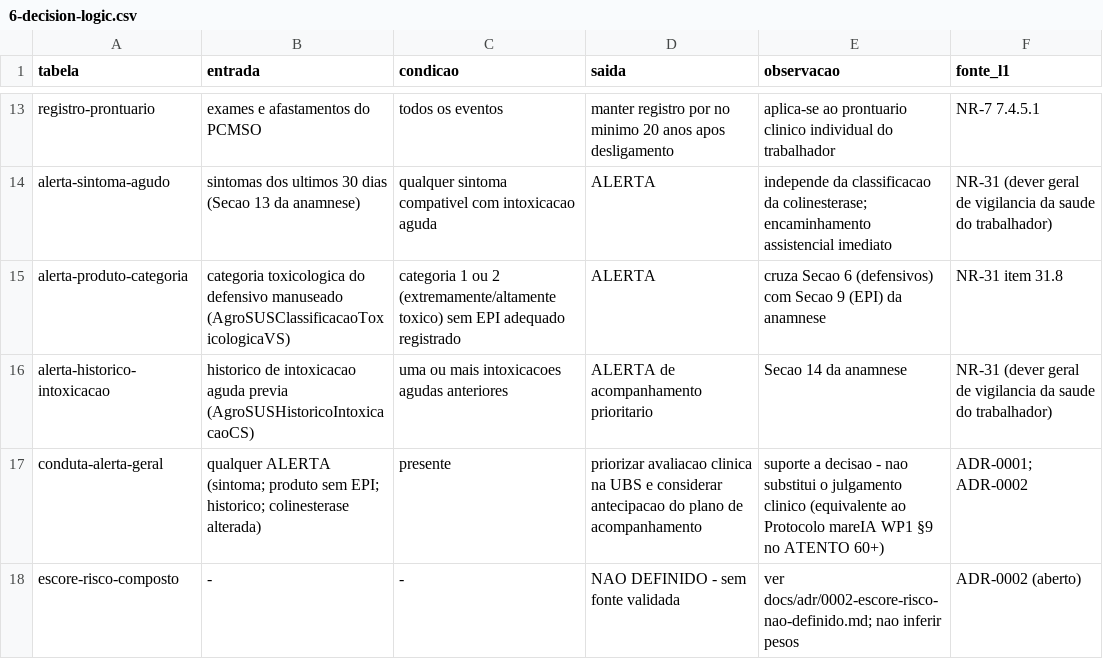
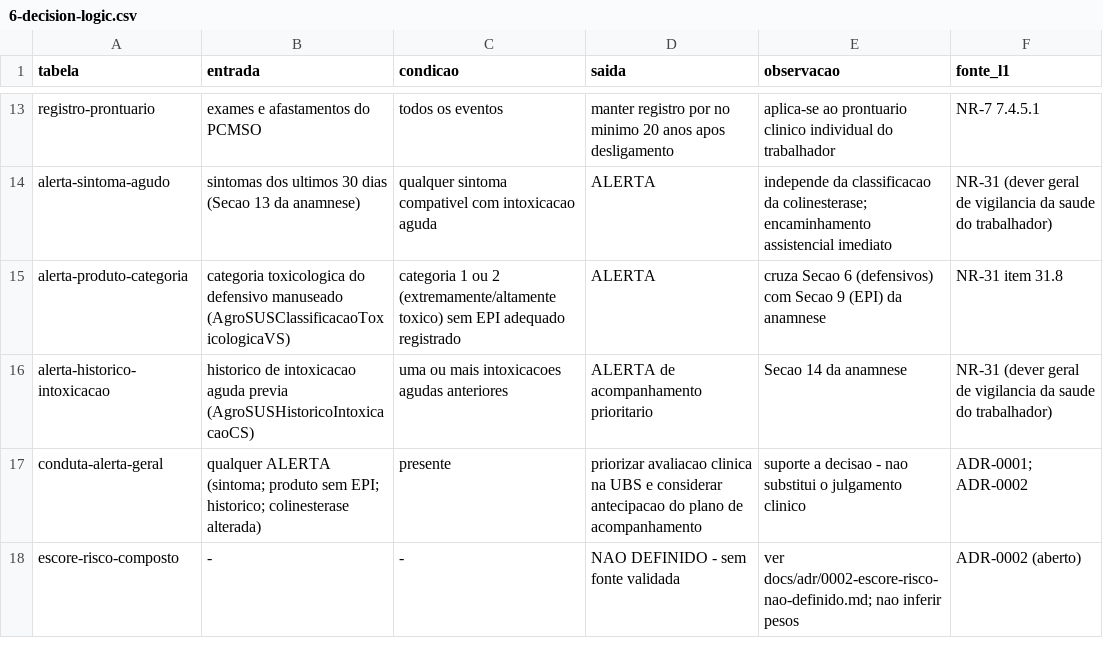
Before and after one commit to jefersonrl/AgroSUS-FHIR, a CSV file: l2/6-decision-logic.csv, drawn as a sheet; only a part is shown, gaps mark what is left out.

Commit message:
remove referencias textuais ao ATENTO 60+/IVCF-20/mareIA-ig; mantem estrutura L1/L2/L3 e artefatos HL7 FHIR

```diff
--- a/l2/6-decision-logic.csv
+++ b/l2/6-decision-logic.csv
@@ -16,3 +16,3 @@ alerta-produto-categoria,categoria toxicologica do defensivo manuseado (AgroSUSC
 alerta-historico-intoxicacao,historico de intoxicacao aguda previa (AgroSUSHistoricoIntoxicacaoCS),uma ou mais intoxicacoes agudas anteriores,ALERTA de acompanhamento prioritario,Secao 14 da anamnese,NR-31 (dever geral de vigilancia da saude do trabalhador)
-conduta-alerta-geral,qualquer ALERTA (sintoma; produto sem EPI; historico; colinesterase alterada),presente,priorizar avaliacao clinica na UBS e considerar antecipacao do plano de acompanhamento,suporte a decisao - nao substitui o julgamento clinico (equivalente ao Protocolo mareIA WP1 §9 no ATENTO 60+),ADR-0001; ADR-0002
+conduta-alerta-geral,qualquer ALERTA (sintoma; produto sem EPI; historico; colinesterase alterada),presente,priorizar avaliacao clinica na UBS e considerar antecipacao do plano de acompanhamento,suporte a decisao - nao substitui o julgamento clinico,ADR-0001; ADR-0002
 escore-risco-composto,-,-,NAO DEFINIDO - sem fonte validada,ver docs/adr/0002-escore-risco-nao-definido.md; nao inferir pesos,ADR-0002 (aberto)
```
Also changed, not shown: 13 other files.
